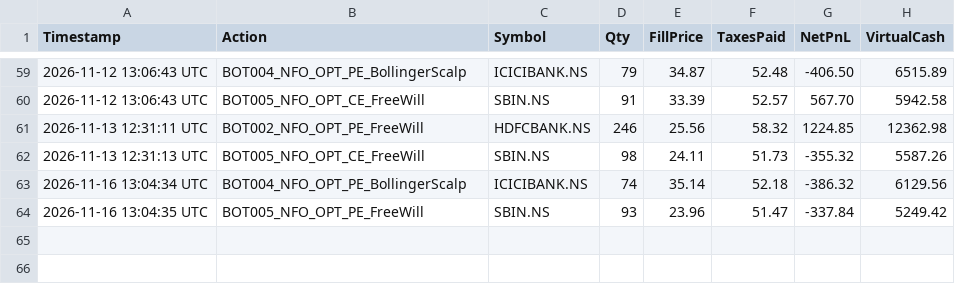
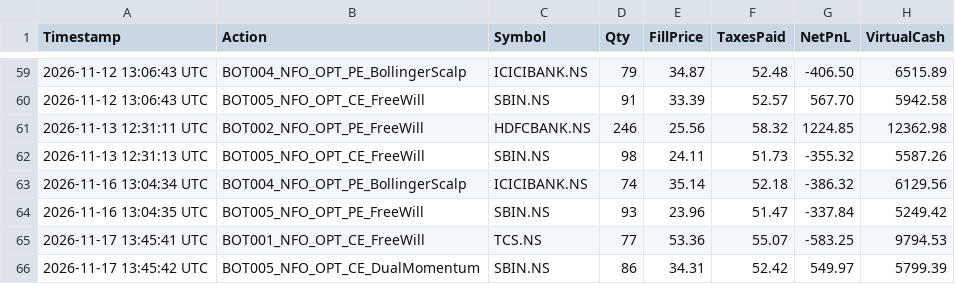
Before and after one commit to Abhayam001/Dune, a CSV file: paper_trades_audit.csv, drawn as a sheet; only a part is shown, gaps mark what is left out; the diff names each change by its address in the sheet, - before the commit and + after, or states it on an @@ line.

Commit message:
chore(brain): update learned weights and Angel One paper ledger

```diff
--- a/paper_trades_audit.csv
+++ b/paper_trades_audit.csv
+row 65: 2026-11-17 13:45:41 UTC | BOT001_NFO_OPT_CE_FreeWill | TCS.NS | 77 | 53.36 | 55.07 | -583.25 | 9794.53
+row 66: 2026-11-17 13:45:42 UTC | BOT005_NFO_OPT_CE_DualMomentum | SBIN.NS | 86 | 34.31 | 52.42 | 549.97 | 5799.39
```
Also changed, not shown: 1 other file.
